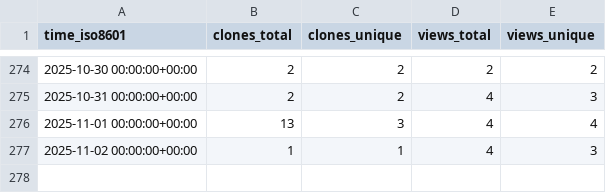
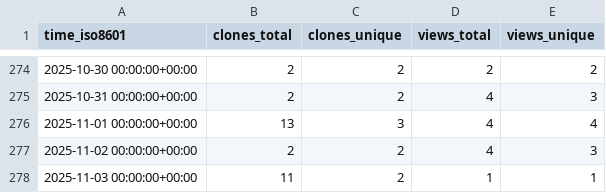
Before and after one commit to peff74/ESP8266_ESP32_Web_File_Manager, a CSV file: peff74/ESP8266_ESP32_Web_File_Manager/ghrs-data/views_clones_aggregate.csv, drawn as a sheet; only a part is shown, gaps mark what is left out.

```diff
--- a/peff74/ESP8266_ESP32_Web_File_Manager/ghrs-data/views_clones_aggregate.csv
+++ b/peff74/ESP8266_ESP32_Web_File_Manager/ghrs-data/views_clones_aggregate.csv
@@ -276,2 +276,3 @@ time_iso8601,clones_total,clones_unique,views_total,views_unique
 2025-11-01 00:00:00+00:00,13,3,4,4
-2025-11-02 00:00:00+00:00,1,1,4,3
+2025-11-02 00:00:00+00:00,2,2,4,3
+2025-11-03 00:00:00+00:00,11,2,1,1
```
Also changed, not shown: 1 other file.
